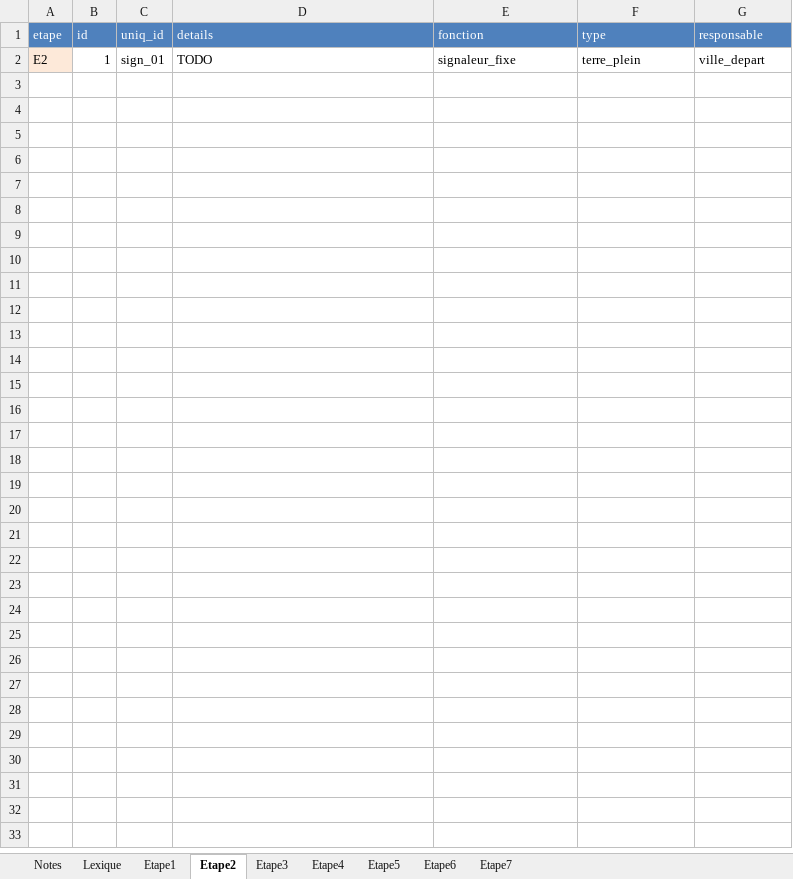
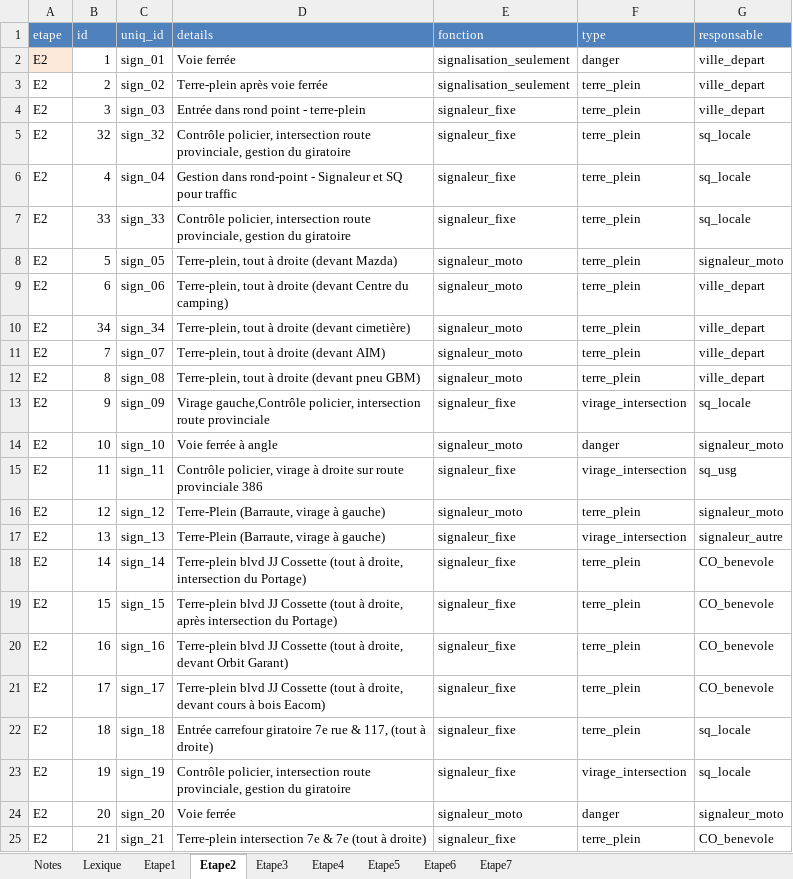
Before and after one commit to TourAbitibi/guide2024, an Excel workbook: excel/signalisation.xlsx, sheet Etape2, drawn as a sheet; values as stored, in another font and other column widths than the file's, no borders; addresses are those after the commit; the diff names each change by its address in the sheet, - before the commit and + after, or states it on an @@ line.

Commit message:
Ajout éléments signalisation E2 et E7

```diff
--- a/excel/signalisation.xlsx (sheet Etape2)
+++ b/excel/signalisation.xlsx (sheet Etape2)
+row 2: E2 | 1 | sign_01 | Voie ferrée | signalisation_seulement | danger | ville_depart
+row 3: E2 | 2 | sign_02 | Terre-plein après voie ferrée | signalisation_seulement | terre_plein | ville_depart
-A4 fill: #FDE9D9
+A4 fill: none
-B4 (id): 1
+B4 (id): 3
-C4 (uniq_id): sign_01
+C4 (uniq_id): sign_03
-D4 (details): TODO
+D4 (details): Entrée dans rond point - terre-plein
+row 5: E2 | 32 | sign_32 | Contrôle policier, intersection route provinciale, gestion du giratoire | signaleur_fixe | terre_plein | sq_locale
+row 6: E2 | 4 | sign_04 | Gestion dans rond-point - Signaleur et SQ pour traffic | signaleur_fixe | terre_plein | sq_locale
+row 7: E2 | 33 | sign_33 | Contrôle policier, intersection route provinciale, gestion du giratoire | signaleur_fixe | terre_plein | sq_locale
+row 8: E2 | 5 | sign_05 | Terre-plein, tout à droite (devant Mazda) | signaleur_moto | terre_plein | signaleur_moto
+row 9: E2 | 6 | sign_06 | Terre-plein, tout à droite (devant Centre du camping) | signaleur_moto | terre_plein | ville_depart
+row 10: E2 | 34 | sign_34 | Terre-plein, tout à droite (devant cimetière) | signaleur_moto | terre_plein | ville_depart
+row 11: E2 | 7 | sign_07 | Terre-plein, tout à droite (devant AIM) | signaleur_moto | terre_plein | ville_depart
+row 12: E2 | 8 | sign_08 | Terre-plein, tout à droite (devant pneu GBM) | signaleur_moto | terre_plein | ville_depart
+row 13: E2 | 9 | sign_09 | Virage gauche,Contrôle policier, intersection route provinciale | signaleur_fixe | virage_intersection | sq_locale
+row 14: E2 | 10 | sign_10 | Voie ferrée à angle | signaleur_moto | danger | signaleur_moto
+row 15: E2 | 11 | sign_11 | Contrôle policier, virage à droite sur route provinciale 386 | signaleur_fixe | virage_intersection | sq_usg
+row 16: E2 | 12 | sign_12 | Terre-Plein (Barraute, virage à gauche) | signaleur_moto | terre_plein | signaleur_moto
+row 17: E2 | 13 | sign_13 | Terre-Plein (Barraute, virage à gauche) | signaleur_fixe | virage_intersection | signaleur_autre
+row 18: E2 | 14 | sign_14 | Terre-plein blvd JJ Cossette (tout à droite, intersection du Portage) | signaleur_fixe | terre_plein | CO_benevole
+row 19: E2 | 15 | sign_15 | Terre-plein blvd JJ Cossette (tout à droite, après intersection du Portage) | signaleur_fixe | terre_plein | CO_benevole
+row 20: E2 | 16 | sign_16 | Terre-plein blvd JJ Cossette (tout à droite, devant Orbit Garant) | signaleur_fixe | terre_plein | CO_benevole
+row 21: E2 | 17 | sign_17 | Terre-plein blvd JJ Cossette (tout à droite, devant cours à bois Eacom) | signaleur_fixe | terre_plein | CO_benevole
+row 22: E2 | 18 | sign_18 | Entrée carrefour giratoire 7e rue & 117, (tout à droite) | signaleur_fixe | terre_plein | sq_locale
+row 23: E2 | 19 | sign_19 | Contrôle policier, intersection route provinciale, gestion du giratoire | signaleur_fixe | virage_intersection | sq_locale
+row 24: E2 | 20 | sign_20 | Voie ferrée | signaleur_moto | danger | signaleur_moto
+row 25: E2 | 21 | sign_21 | Terre-plein intersection 7e & 7e (tout à droite) | signaleur_fixe | terre_plein | CO_benevole
```
Also changed, not shown: sheet Etape7, formulas that keep their value, 4 other files.
